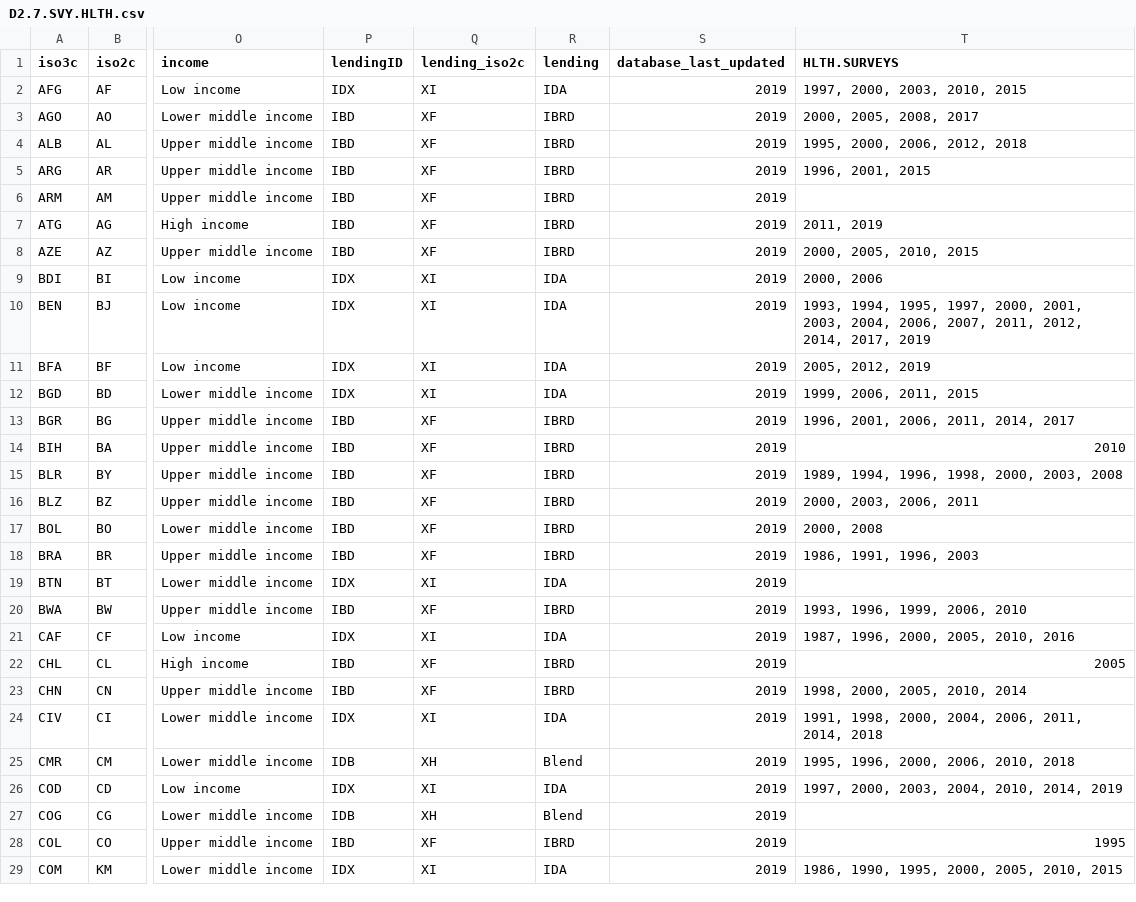
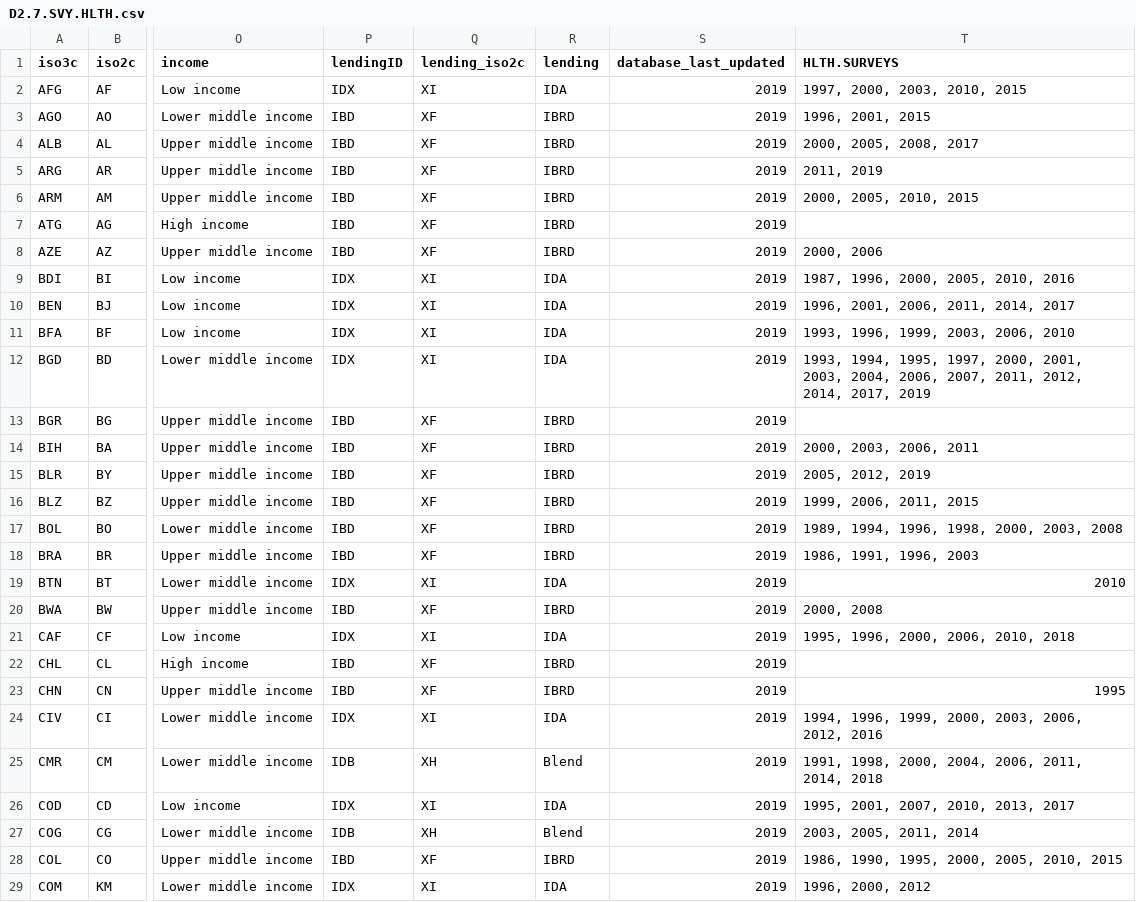
Before and after one commit to stacybri/SPI_v0, a CSV file: R/01_data/011_rawdata/D2.7.SVY.HLTH.csv, drawn as a sheet; only a part is shown, gaps mark what is left out; the diff covers the shown part only; the diff names each change by its address in the sheet, - before the commit and + after, or states it on an @@ line.

```diff
--- a/R/01_data/011_rawdata/D2.7.SVY.HLTH.csv
+++ b/R/01_data/011_rawdata/D2.7.SVY.HLTH.csv
-T3 (HLTH.SURVEYS): 2000, 2005, 2008, 2017
+T3 (HLTH.SURVEYS): 1996, 2001, 2015
-T4 (HLTH.SURVEYS): 1995, 2000, 2006, 2012, 2018
+T4 (HLTH.SURVEYS): 2000, 2005, 2008, 2017
-T5 (HLTH.SURVEYS): 1996, 2001, 2015
+T5 (HLTH.SURVEYS): 2011, 2019
-T6 (HLTH.SURVEYS): (empty)
+T6 (HLTH.SURVEYS): 2000, 2005, 2010, 2015
-T7 (HLTH.SURVEYS): 2011, 2019
+T7 (HLTH.SURVEYS): (empty)
-T8 (HLTH.SURVEYS): 2000, 2005, 2010, 2015
+T8 (HLTH.SURVEYS): 2000, 2006
-T9 (HLTH.SURVEYS): 2000, 2006
+T9 (HLTH.SURVEYS): 1987, 1996, 2000, 2005, 2010, 2016
-T10 (HLTH.SURVEYS): 1993, 1994, 1995, 1997, 2000, 2001, 2003, 2004, 2006, 2007, 2011, 2012, 2014, 2017, 2019
+T10 (HLTH.SURVEYS): 1996, 2001, 2006, 2011, 2014, 2017
-T11 (HLTH.SURVEYS): 2005, 2012, 2019
+T11 (HLTH.SURVEYS): 1993, 1996, 1999, 2003, 2006, 2010
-T12 (HLTH.SURVEYS): 1999, 2006, 2011, 2015
+T12 (HLTH.SURVEYS): 1993, 1994, 1995, 1997, 2000, 2001, 2003, 2004, 2006, 2007, 2011, 2012, 2014, 2017, 2019
-T13 (HLTH.SURVEYS): 1996, 2001, 2006, 2011, 2014, 2017
+T13 (HLTH.SURVEYS): (empty)
-T14 (HLTH.SURVEYS): 2010
+T14 (HLTH.SURVEYS): 2000, 2003, 2006, 2011
-T15 (HLTH.SURVEYS): 1989, 1994, 1996, 1998, 2000, 2003, 2008
+T15 (HLTH.SURVEYS): 2005, 2012, 2019
-T16 (HLTH.SURVEYS): 2000, 2003, 2006, 2011
+T16 (HLTH.SURVEYS): 1999, 2006, 2011, 2015
-T17 (HLTH.SURVEYS): 2000, 2008
+T17 (HLTH.SURVEYS): 1989, 1994, 1996, 1998, 2000, 2003, 2008
-T19 (HLTH.SURVEYS): (empty)
+T19 (HLTH.SURVEYS): 2010
-T20 (HLTH.SURVEYS): 1993, 1996, 1999, 2006, 2010
+T20 (HLTH.SURVEYS): 2000, 2008
-T21 (HLTH.SURVEYS): 1987, 1996, 2000, 2005, 2010, 2016
+T21 (HLTH.SURVEYS): 1995, 1996, 2000, 2006, 2010, 2018
-T22 (HLTH.SURVEYS): 2005
+T22 (HLTH.SURVEYS): (empty)
-T23 (HLTH.SURVEYS): 1998, 2000, 2005, 2010, 2014
+T23 (HLTH.SURVEYS): 1995
-T24 (HLTH.SURVEYS): 1991, 1998, 2000, 2004, 2006, 2011, 2014, 2018
+T24 (HLTH.SURVEYS): 1994, 1996, 1999, 2000, 2003, 2006, 2012, 2016
-T25 (HLTH.SURVEYS): 1995, 1996, 2000, 2006, 2010, 2018
+T25 (HLTH.SURVEYS): 1991, 1998, 2000, 2004, 2006, 2011, 2014, 2018
-T26 (HLTH.SURVEYS): 1997, 2000, 2003, 2004, 2010, 2014, 2019
+T26 (HLTH.SURVEYS): 1995, 2001, 2007, 2010, 2013, 2017
-T27 (HLTH.SURVEYS): (empty)
+T27 (HLTH.SURVEYS): 2003, 2005, 2011, 2014
-T28 (HLTH.SURVEYS): 1995
+T28 (HLTH.SURVEYS): 1986, 1990, 1995, 2000, 2005, 2010, 2015
-T29 (HLTH.SURVEYS): 1986, 1990, 1995, 2000, 2005, 2010, 2015
+T29 (HLTH.SURVEYS): 1996, 2000, 2012
```
Also changed, not shown: 111 edited cells elsewhere in this file, R/01_data/011_rawdata/D3.5.MMR.csv, R/01_data/013_outputs/D2.7.SVY.HLTH_indicator.csv, 6 other files.
